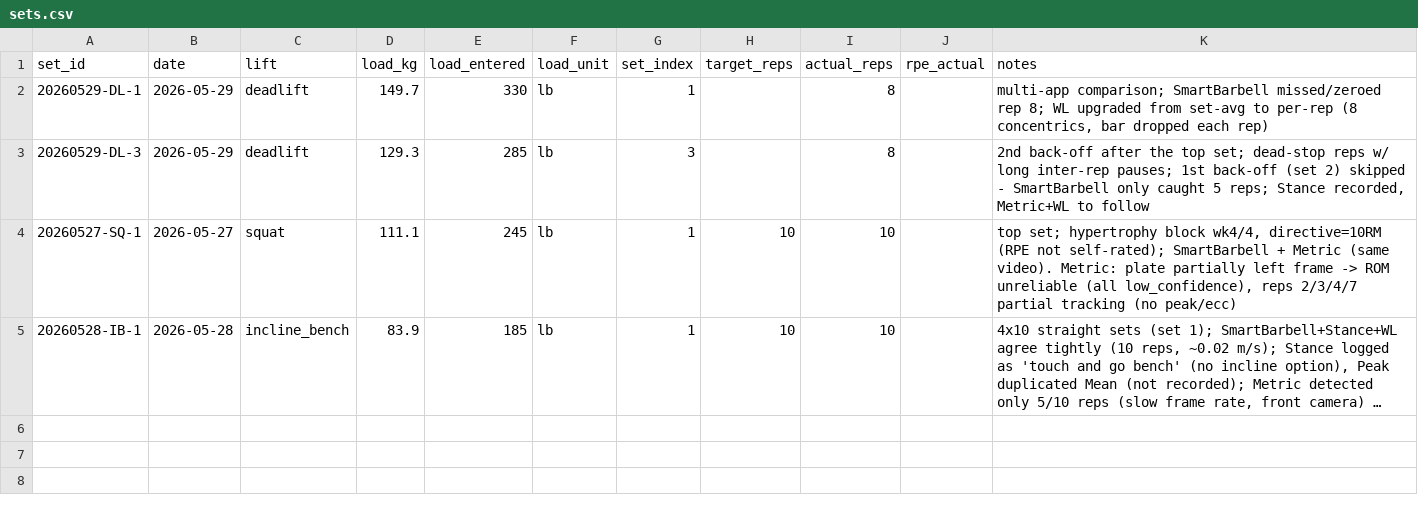
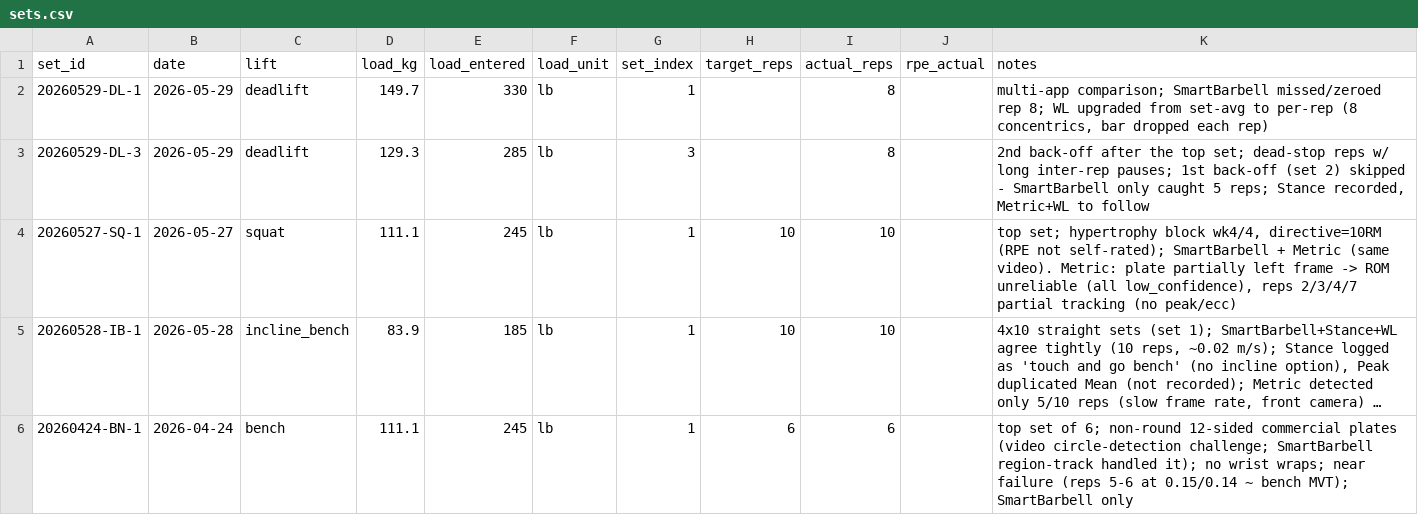
Before and after one commit to jimartter-git/vbt, a CSV file: dataset/sets.csv, drawn as a sheet; long unchanged cells end in …; the diff names each change by its address in the sheet, - before the commit and + after, or states it on an @@ line.

```diff
--- a/dataset/sets.csv
+++ b/dataset/sets.csv
+row 6: 20260424-BN-1 | 2026-04-24 | bench | 111.1 | 245 | lb | 1 | 6 | 6 |  | top set of 6; non-round 12-sided commercial plates (video circle-detection challenge; SmartBarbell region-track handled it); no wrist wraps; near failure (reps 5-6 at 0.15/0.14 ~ bench MVT); SmartBarbell only
```
Also changed, not shown: dataset/rep_metrics.csv.
